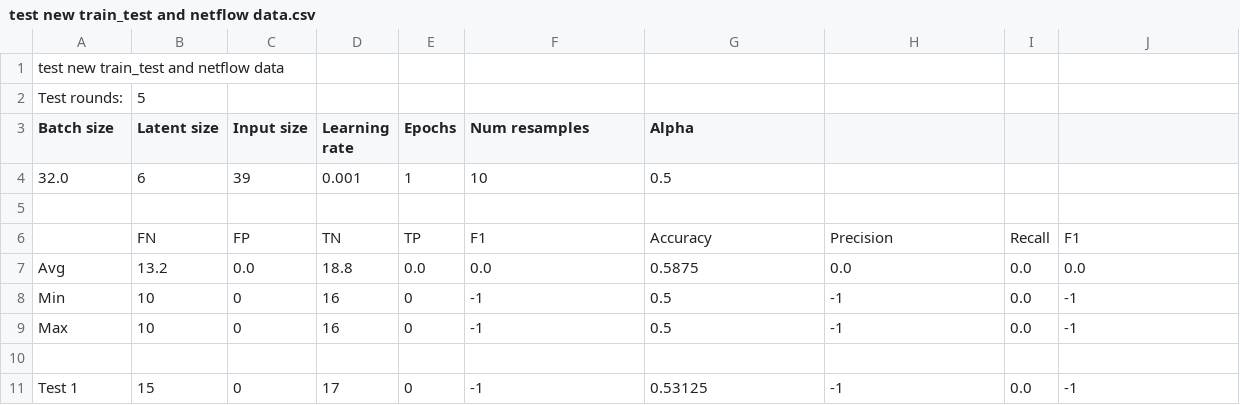
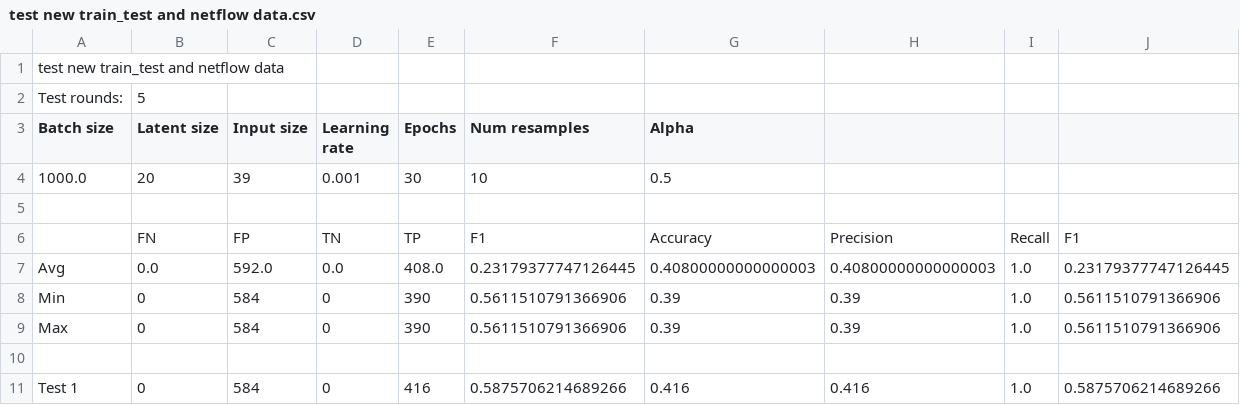
Before and after one commit to EulerFrog/Ilweedil-anomaly-detection, a CSV file: test_folder/test new train_test and netflow data.csv, drawn as a sheet; only a part is shown; the diff covers the shown part only.

```diff
--- a/test_folder/test new train_test and netflow data.csv
+++ b/test_folder/test new train_test and netflow data.csv
@@ -3,9 +3,9 @@ Test rounds:,5,
 Batch size, Latent size, Input size, Learning rate, Epochs, Num resamples, Alpha,
-32.0,6,39,0.001,1,10,0.5,
+1000.0,20,39,0.001,30,10,0.5,
 
  ,FN,FP,TN,TP,F1,Accuracy,Precision,Recall,F1,
-Avg,13.2,0.0,18.8,0.0,0.0,0.5875,0.0,0.0,0.0,
-Min,10,0,16,0,-1,0.5,-1,0.0,-1,
-Max,10,0,16,0,-1,0.5,-1,0.0,-1,
+Avg,0.0,592.0,0.0,408.0,0.23179377747126445,0.40800000000000003,0.40800000000000003,1.0,0.23179377747126445,
+Min,0,584,0,390,0.5611510791366906,0.39,0.39,1.0,0.5611510791366906,
+Max,0,584,0,390,0.5611510791366906,0.39,0.39,1.0,0.5611510791366906,
 ,
-Test 1,15,0,17,0,-1,0.53125,-1,0.0,-1,
+Test 1,0,584,0,416,0.5875706214689266,0.416,0.416,1.0,0.5875706214689266,
```
Also changed, not shown: 36 edited cells elsewhere in this file, 2 other files.
